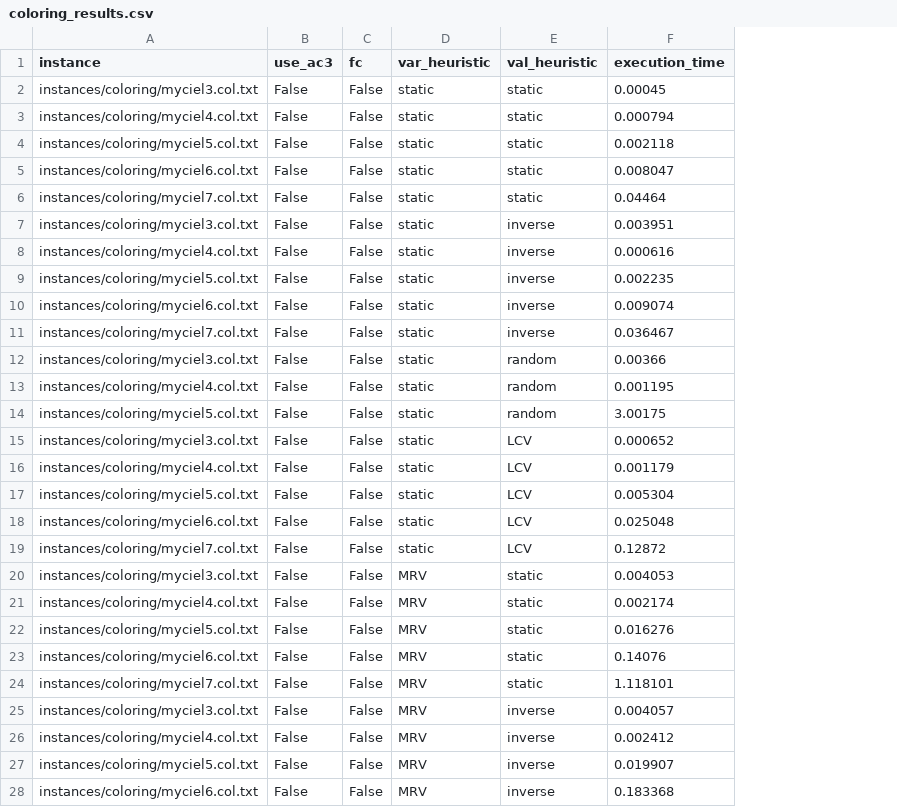
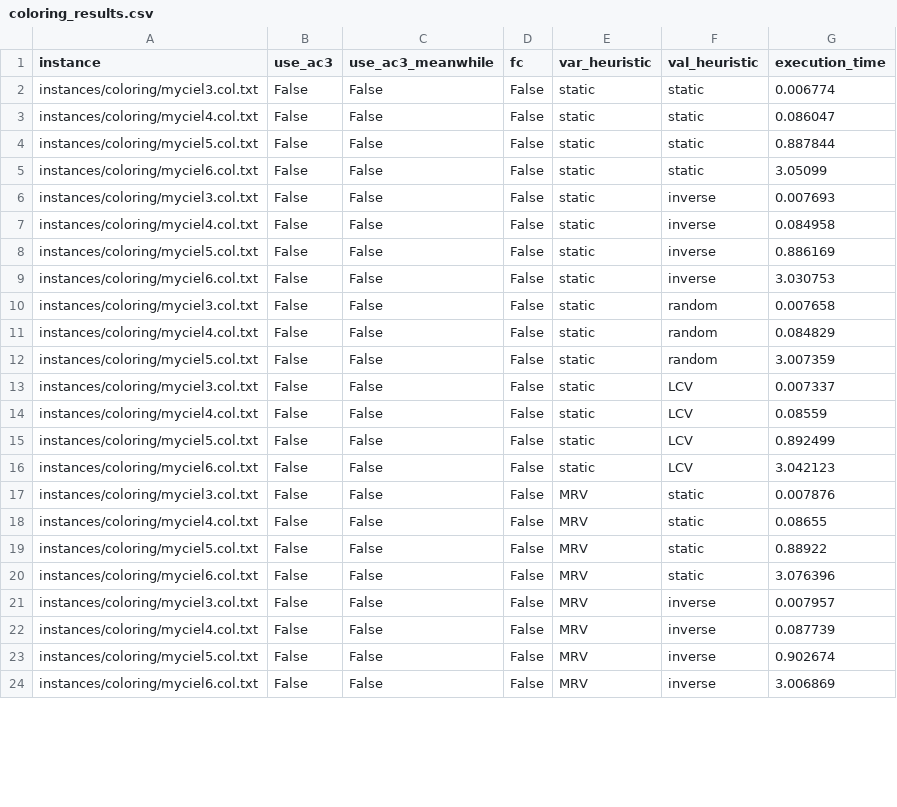
Before and after one commit to emiliepic/PPC_project, a CSV file: results/coloring_results.csv, drawn as a sheet; only a part is shown; removed rows and columns are numbered as before the commit, all else as after; the diff covers the shown part only; the diff names each change by its address in the sheet, - before the commit and + after, or states it on an @@ line.

```diff
--- a/results/coloring_results.csv
+++ b/results/coloring_results.csv
+column C (use_ac3_meanwhile), rows 2-24: all False
-G2 (execution_time): 0.00045
+G2 (execution_time): 0.006774
-G3 (execution_time): 0.000794
+G3 (execution_time): 0.086047
-G4 (execution_time): 0.002118
+G4 (execution_time): 0.887844
-G5 (execution_time): 0.008047
+G5 (execution_time): 3.05099
-row 6: instances/coloring/myciel7.col.txt | False | False | static | static | 0.04464
-G6 (execution_time): 0.003951
+G6 (execution_time): 0.007693
-G7 (execution_time): 0.000616
+G7 (execution_time): 0.084958
-G8 (execution_time): 0.002235
+G8 (execution_time): 0.886169
-G9 (execution_time): 0.009074
+G9 (execution_time): 3.030753
-row 11: instances/coloring/myciel7.col.txt | False | False | static | inverse | 0.036467
-G10 (execution_time): 0.00366
+G10 (execution_time): 0.007658
-G11 (execution_time): 0.001195
+G11 (execution_time): 0.084829
-G12 (execution_time): 3.00175
+G12 (execution_time): 3.007359
-G13 (execution_time): 0.000652
+G13 (execution_time): 0.007337
-G14 (execution_time): 0.001179
+G14 (execution_time): 0.08559
-G15 (execution_time): 0.005304
+G15 (execution_time): 0.892499
-G16 (execution_time): 0.025048
+G16 (execution_time): 3.042123
-row 19: instances/coloring/myciel7.col.txt | False | False | static | LCV | 0.12872
-G17 (execution_time): 0.004053
+G17 (execution_time): 0.007876
-G18 (execution_time): 0.002174
+G18 (execution_time): 0.08655
-G19 (execution_time): 0.016276
+G19 (execution_time): 0.88922
-G20 (execution_time): 0.14076
+G20 (execution_time): 3.076396
-row 24: instances/coloring/myciel7.col.txt | False | False | MRV | static | 1.118101
-G21 (execution_time): 0.004057
+G21 (execution_time): 0.007957
-G22 (execution_time): 0.002412
+G22 (execution_time): 0.087739
-G23 (execution_time): 0.019907
+G23 (execution_time): 0.902674
-G24 (execution_time): 0.183368
+G24 (execution_time): 3.006869
```
Also changed, not shown: 7 removed rows and 24 edited cells elsewhere in this file, results/n_queens_results.csv, 7 other files.
